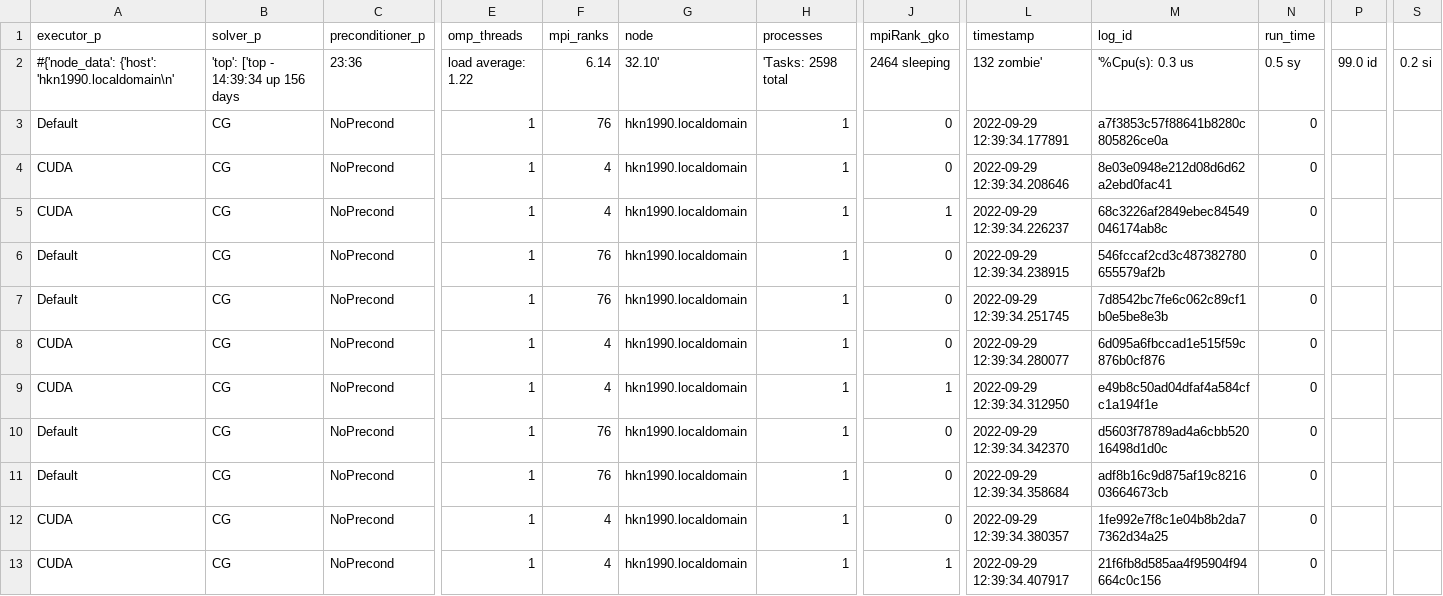
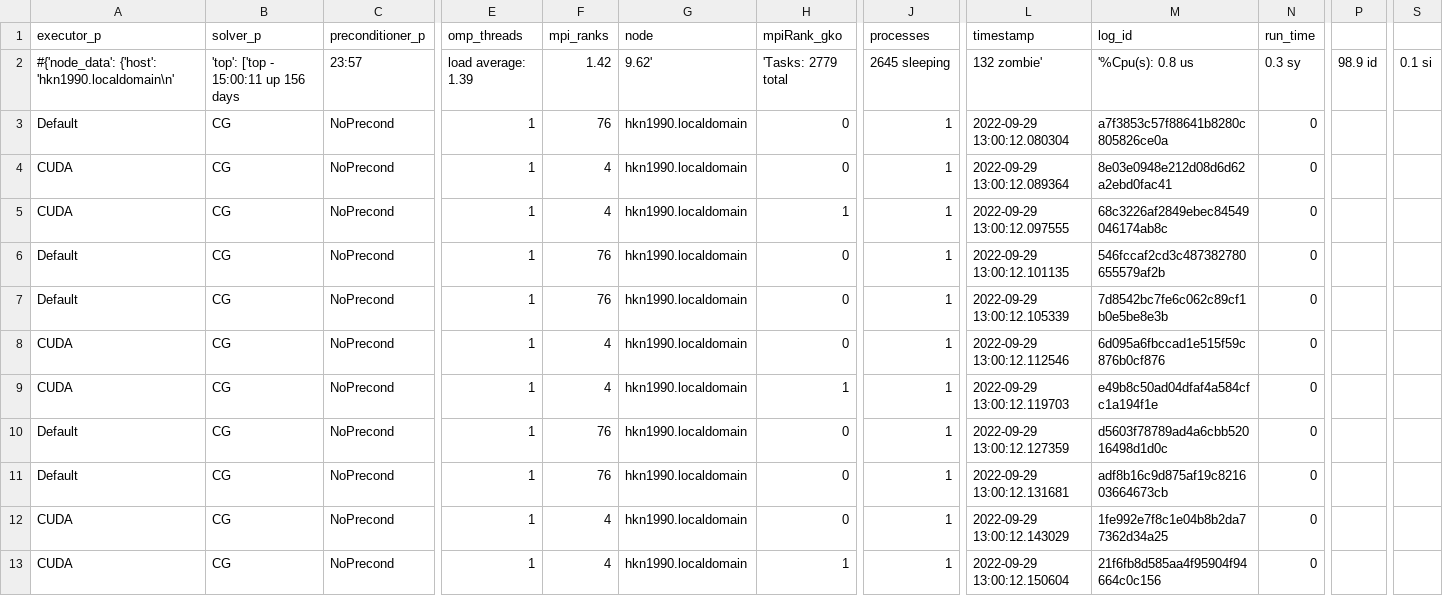
Before and after one commit to hpsim/ogl_labbook, a CSV file: results/repartition/e226e991/lidDrivenCavity/single_node/of_hkn1990.localdomain.csv, drawn as a sheet; only a part is shown, gaps mark what is left out; the diff covers the shown part only; the diff names each change by its address in the sheet, - before the commit and + after, or states it on an @@ line.

Commit message:
add HoreKa results

```diff
--- a/results/repartition/e226e991/lidDrivenCavity/single_node/of_hkn1990.localdomain.csv
+++ b/results/repartition/e226e991/lidDrivenCavity/single_node/of_hkn1990.localdomain.csv
-H1: processes
+H1: mpiRank_gko
-J1: mpiRank_gko
+J1: processes
-B2 (solver_p): 'top': ['top - 14:39:34 up 156 days
+B2 (solver_p): 'top': ['top - 15:00:11 up 156 days
-C2 (preconditioner_p): 23:36
+C2 (preconditioner_p): 23:57
-E2 (omp_threads): load average: 1.22
+E2 (omp_threads): load average: 1.39
-F2 (mpi_ranks): 6.14
+F2 (mpi_ranks): 1.42
-G2 (node): 32.10'
+G2 (node): 9.62'
-H2 (mpiRank_gko): 'Tasks: 2598 total
+H2 (mpiRank_gko): 'Tasks: 2779 total
-J2 (processes): 2464 sleeping
+J2 (processes): 2645 sleeping
-M2 (log_id): '%Cpu(s): 0.3 us
+M2 (log_id): '%Cpu(s): 0.8 us
-N2 (run_time): 0.5 sy
+N2 (run_time): 0.3 sy
-P2: 99.0 id
+P2: 98.9 id
-S2: 0.2 si
+S2: 0.1 si
-H3:H4 (mpiRank_gko): 1
+H3:H4 (mpiRank_gko): 0
-J3:J4 (processes): 0
+J3:J4 (processes): 1
-L3 (timestamp): 2022-09-29 12:39:34.177891
+L3 (timestamp): 2022-09-29 13:00:12.080304
-L4 (timestamp): 2022-09-29 12:39:34.208646
+L4 (timestamp): 2022-09-29 13:00:12.089364
-L5 (timestamp): 2022-09-29 12:39:34.226237
+L5 (timestamp): 2022-09-29 13:00:12.097555
-H6:H8 (mpiRank_gko): 1
+H6:H8 (mpiRank_gko): 0
-J6:J8 (processes): 0
+J6:J8 (processes): 1
-L6 (timestamp): 2022-09-29 12:39:34.238915
+L6 (timestamp): 2022-09-29 13:00:12.101135
-L7 (timestamp): 2022-09-29 12:39:34.251745
+L7 (timestamp): 2022-09-29 13:00:12.105339
-L8 (timestamp): 2022-09-29 12:39:34.280077
+L8 (timestamp): 2022-09-29 13:00:12.112546
-L9 (timestamp): 2022-09-29 12:39:34.312950
+L9 (timestamp): 2022-09-29 13:00:12.119703
-H10:H12 (mpiRank_gko): 1
+H10:H12 (mpiRank_gko): 0
-J10:J12 (processes): 0
+J10:J12 (processes): 1
-L10 (timestamp): 2022-09-29 12:39:34.342370
+L10 (timestamp): 2022-09-29 13:00:12.127359
-L11 (timestamp): 2022-09-29 12:39:34.358684
+L11 (timestamp): 2022-09-29 13:00:12.131681
-L12 (timestamp): 2022-09-29 12:39:34.380357
+L12 (timestamp): 2022-09-29 13:00:12.143029
-L13 (timestamp): 2022-09-29 12:39:34.407917
+L13 (timestamp): 2022-09-29 13:00:12.150604
```
Also changed, not shown: 62 edited cells elsewhere in this file, 1 other file.
